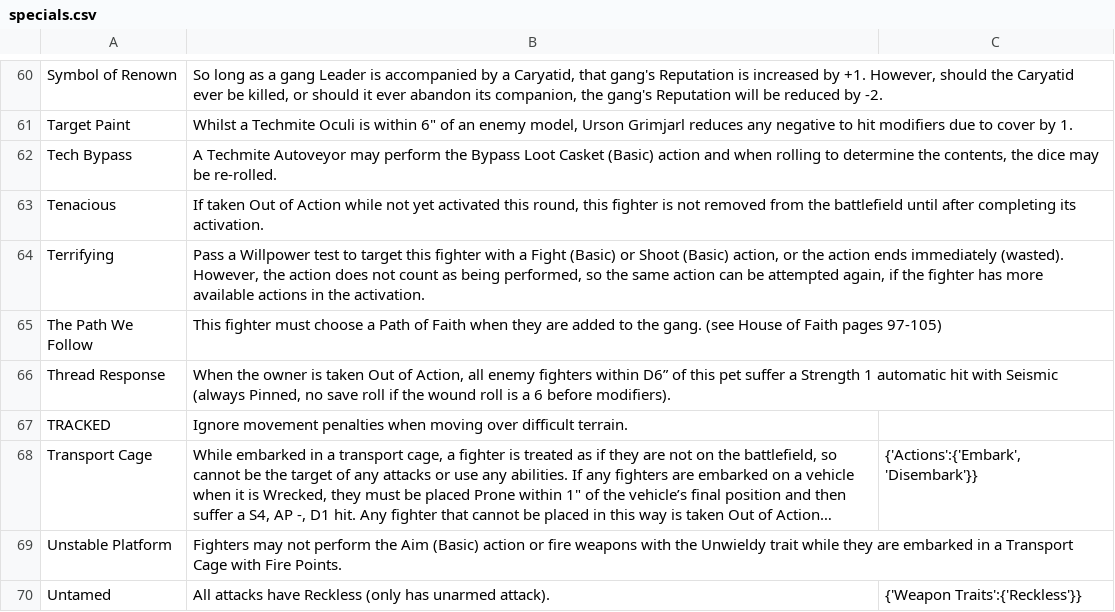
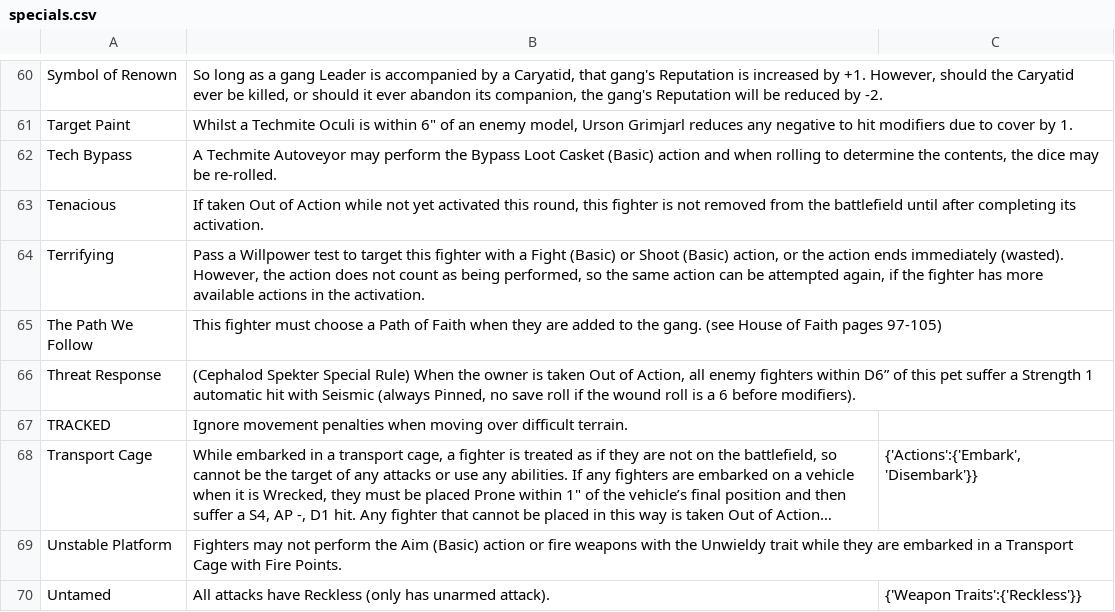
Before and after one commit to jezsadler/MercatorLegis, a CSV file: specials.csv, drawn as a sheet; only a part is shown, gaps mark what is left out; long unchanged cells end in ….

Commit message:
Update specials.csv

```diff
--- a/specials.csv
+++ b/specials.csv
@@ -65,3 +65,3 @@ Terrifying,"Pass a Willpower test to target this fighter with a Fight (Basic) or
 The Path We Follow,This fighter must choose a Path of Faith when they are added to the gang. (see House of Faith pages 97-105)
-Thread Response,"When the owner is taken Out of Action, all enemy fighters within D6” of this pet suffer a Strength 1 automatic hit with Seismic (always Pinned, no save roll if the wound roll is a 6 before modifiers).",
+Threat Response,"(Cephalod Spekter Special Rule) When the owner is taken Out of Action, all enemy fighters within D6” of this pet suffer a Strength 1 automatic hit with Seismic (always Pinned, no save roll if the wound roll is a 6 before modifiers).",
 TRACKED,Ignore movement penalties when moving over difficult terrain.
```
